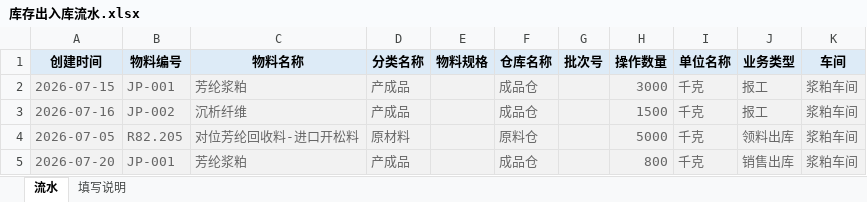
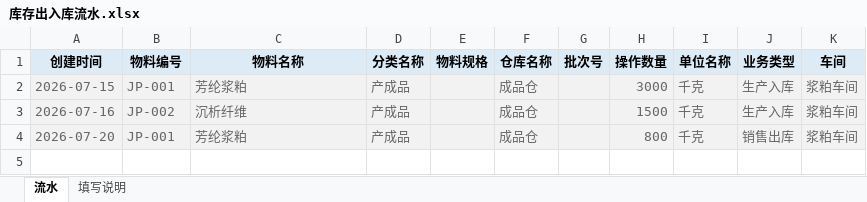
Before and after one commit to clarkwang1980/cost-settlement-platform, an Excel workbook: sample_templates/库存出入库流水.xlsx, sheet 流水, drawn as a sheet; values as stored, in another font and other column widths than the file's, no borders; the diff names each change by its address in the sheet, - before the commit and + after, or states it on an @@ line.

Commit message:
浆粕模板统一物料编号 + 完工入库识别扩展到"生产入库"
- 模板：期初存货.xlsx 物料列"物料号"→"物料编号"（与流水/期末统一）；
  库存出入库流水.xlsx 业务类型示例改为「生产入库」(成品完工)/「销售出库」，删除"报工/领料出库"示例；
  填写说明更新：生产入库单价按工单完工成本回填、销售出库单价按月末加权价回填，原料投料走投料记录不走流水
- 代码：完工入库业务类型 FINISHED_RECEIPT_TYPES = (报工, 生产入库)，全链路识别扩展：
  workorder_costing.py（is_baogong_receipt/_collect_work_orders/build_roving_plan/_finished_by_order/
  price_baogong_receipts/clear_baogong_receipt_prices 共 7 处）、
  costing.py（异常检查/报工入库勾稽/完工入库金额 共 5 处）、
  views.py（匹配分类/工单关联/报表 共 6 处）
- 单价回填确认：生产入库→工单完工成本（price_baogong_receipts）；销售出库/其他出库→月末加权价（costing.py 已有）
- 测试 30 个全过

```diff
--- a/sample_templates/库存出入库流水.xlsx (sheet 流水)
+++ b/sample_templates/库存出入库流水.xlsx (sheet 流水)
-J2:J3 (业务类型): 报工
+J2:J3 (业务类型): 生产入库
-row 4: 2026-07-05 | R82.205 | 对位芳纶回收料-进口开松料 | 原材料 |  | 原料仓 |  | 5000 | 千克 | 领料出库 | 浆粕车间
```
Also changed, not shown: sheet 填写说明, sample_templates/期初存货.xlsx, sample_templates/期末存货.xlsx, 3 other files.
